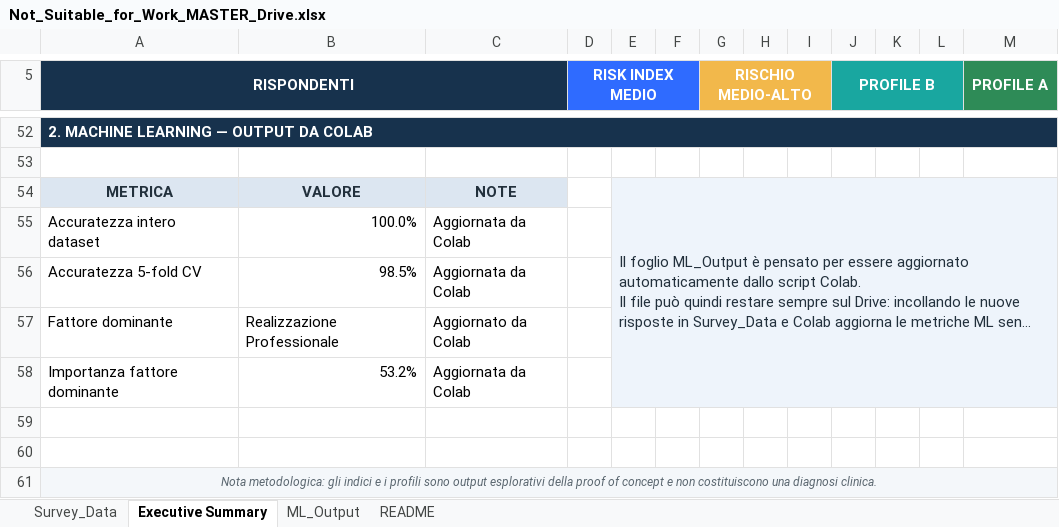
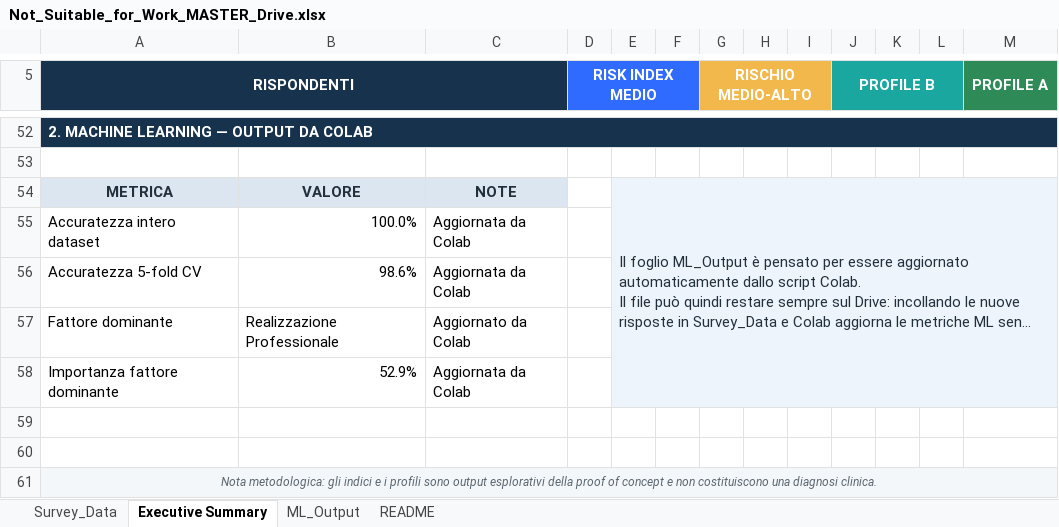
Before and after one commit to coppolarb-BIP/Not_Suitable_for_Work, an Excel workbook: Not_Suitable_for_Work_MASTER_Drive.xlsx, sheet Executive Summary, drawn as a sheet; only a part is shown, gaps mark what is left out; long unchanged cells end in …; values as stored, in another font and other column widths than the file's, no borders; charts and pictures not drawn; the diff covers the shown part only; the diff names each change by its address in the sheet, - before the commit and + after, or states it on an @@ line.

```diff
--- a/Not_Suitable_for_Work_MASTER_Drive.xlsx (sheet Executive Summary)
+++ b/Not_Suitable_for_Work_MASTER_Drive.xlsx (sheet Executive Summary)
-B56: 98.5%
+B56: 98.6%
-B58: 53.2%
+B58: 52.9%
```
Also changed, not shown: 5 added rows, 5 removed rows and 54 edited cells elsewhere in this sheet, sheet Survey_Data, sheet ML_Output, formulas that keep their value.
